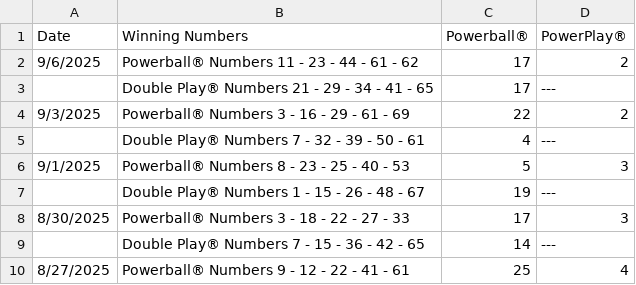
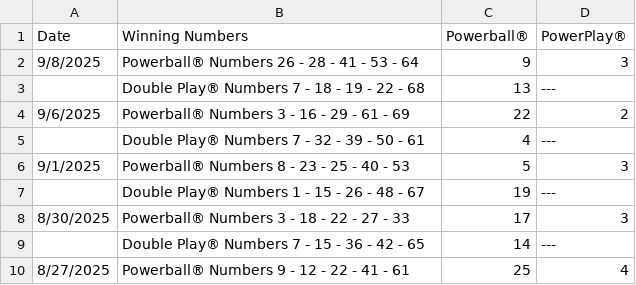
Before and after one commit to Sonali1701/Powerball, a CSV file: powerball.csv, drawn as a sheet; only a part is shown.

Commit message:
Add files via upload

```diff
--- a/powerball.csv
+++ b/powerball.csv
@@ -1,5 +1,5 @@
 "Date ","Winning Numbers ","Powerball® ","PowerPlay® "
-" 9/6/2025 "," Powerball® Numbers 11 - 23 - 44 - 61 - 62 "," 17 "," 2 "," "
-""," Double Play® Numbers 21 - 29 - 34 - 41 - 65 "," 17 "," --- "," "
-" 9/3/2025 "," Powerball® Numbers 3 - 16 - 29 - 61 - 69 "," 22 "," 2 "," "
+" 9/8/2025 "," Powerball® Numbers 26 - 28 - 41 - 53 - 64 "," 9 "," 3 "," "
+""," Double Play® Numbers 7 - 18 - 19 - 22 - 68 "," 13 "," --- "," "
+" 9/6/2025 "," Powerball® Numbers 3 - 16 - 29 - 61 - 69 "," 22 "," 2 "," "
 ""," Double Play® Numbers 7 - 32 - 39 - 50 - 61 "," 4 "," --- "," "
```
